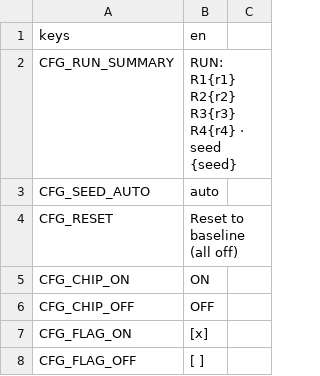
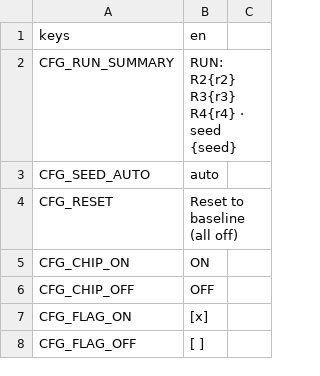
Before and after one commit to Qustom/junkyard, a CSV file: Game/ui/config/config_strings.csv, drawn as a sheet; only a part is shown.

```diff
--- a/Game/ui/config/config_strings.csv
+++ b/Game/ui/config/config_strings.csv
@@ -1,3 +1,3 @@
 keys,en
-CFG_RUN_SUMMARY,RUN: R1{r1} R2{r2} R3{r3} R4{r4} · seed {seed}
+CFG_RUN_SUMMARY,RUN: R2{r2} R3{r3} R4{r4} · seed {seed}
 CFG_SEED_AUTO,auto
```
Also changed, not shown: 31 other files.
